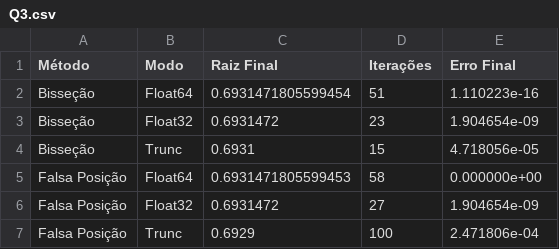
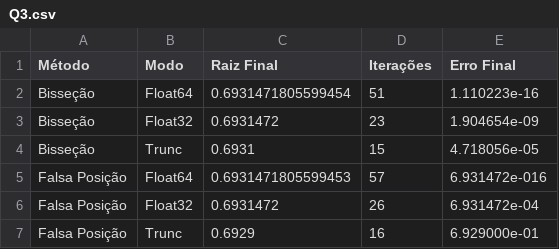
Before and after one commit to EmersonBJ/Calculo-Numerico, a CSV file: Lista 1/ResultadosPY/Q3.csv (was ResultadosPY/Q3.csv), drawn as a sheet.

```diff
--- a/ResultadosPY/Q3.csv
+++ b/Lista 1/ResultadosPY/Q3.csv
@@ -4,4 +4,4 @@ Bisseção,Float32,0.6931472,23,1.904654e-09
 Bisseção,Trunc,0.6931,15,4.718056e-05
-Falsa Posição,Float64,0.6931471805599453,58,0.000000e+00
-Falsa Posição,Float32,0.6931472,27,1.904654e-09
-Falsa Posição,Trunc,0.6929,100,2.471806e-04
+Falsa Posição,Float64,0.6931471805599453,57,6.931472e-016
+Falsa Posição,Float32,0.6931472,26,6.931472e-04
+Falsa Posição,Trunc,0.6929,16,6.929000e-01
```
Also changed, not shown: 21 other files.
